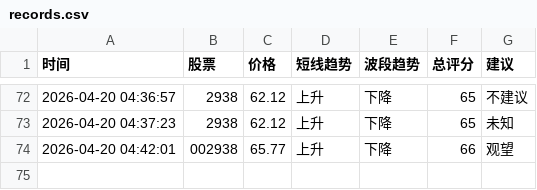
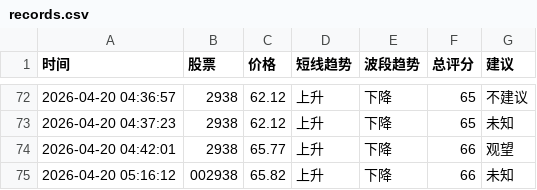
Before and after one commit to bashen2006/stock-ai-xuangu_system, a CSV file: records.csv, drawn as a sheet; only a part is shown, gaps mark what is left out.

Commit message:
update records.csv

```diff
--- a/records.csv
+++ b/records.csv
@@ -73,2 +73,3 @@
 2026-04-20 04:37:23,2938,62.12,上升,下降,65,未知
-2026-04-20 04:42:01,002938,65.77,上升,下降,66,观望
+2026-04-20 04:42:01,2938,65.77,上升,下降,66,观望
+2026-04-20 05:16:12,002938,65.82,上升,下降,66,未知
```
